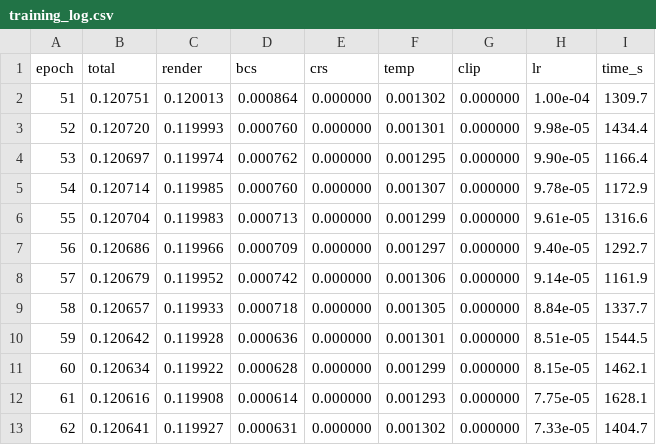
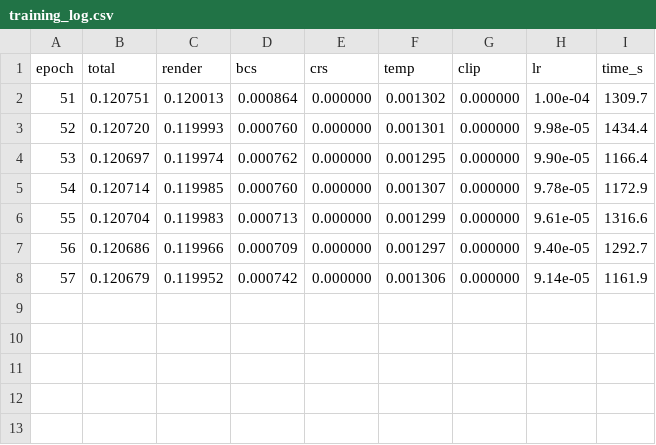
Before and after one commit to AnjanaKvd/CBAE, a CSV file: checkpoints/stage2/training_log.csv, drawn as a sheet; the diff names each change by its address in the sheet, - before the commit and + after, or states it on an @@ line.

Commit message:
Reapply "test optimize #1"
This reverts commit 4ff8421ed0755621d83ebc22dbb9bbe813b4ee5f.

```diff
--- a/checkpoints/stage2/training_log.csv
+++ b/checkpoints/stage2/training_log.csv
-row 9: 58 | 0.120657 | 0.119933 | 0.000718 | 0.000000 | 0.001305 | 0.000000 | 8.84e-05 | 1337.7
-row 10: 59 | 0.120642 | 0.119928 | 0.000636 | 0.000000 | 0.001301 | 0.000000 | 8.51e-05 | 1544.5
-row 11: 60 | 0.120634 | 0.119922 | 0.000628 | 0.000000 | 0.001299 | 0.000000 | 8.15e-05 | 1462.1
-row 12: 61 | 0.120616 | 0.119908 | 0.000614 | 0.000000 | 0.001293 | 0.000000 | 7.75e-05 | 1628.1
-row 13: 62 | 0.120641 | 0.119927 | 0.000631 | 0.000000 | 0.001302 | 0.000000 | 7.33e-05 | 1404.7
```
